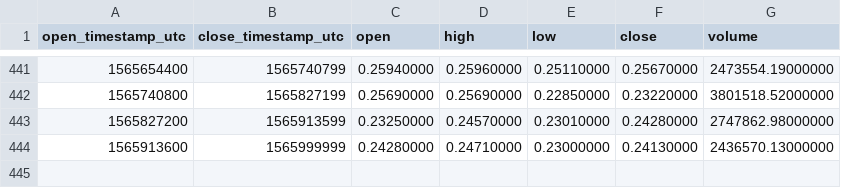
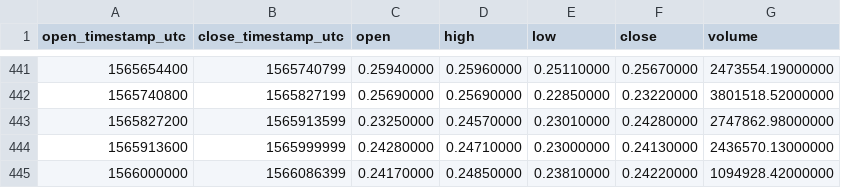
Before and after one commit to cryptobigbro/binance-IOTAUSDT, a CSV file: binance-IOTAUSDT-1d.csv, drawn as a sheet; only a part is shown, gaps mark what is left out; the diff names each change by its address in the sheet, - before the commit and + after, or states it on an @@ line.

```diff
--- a/binance-IOTAUSDT-1d.csv
+++ b/binance-IOTAUSDT-1d.csv
+row 445: 1566000000 | 1566086399 | 0.24170000 | 0.24850000 | 0.23810000 | 0.24220000 | 1094928.42000000
```
Also changed, not shown: binance-IOTAUSDT-1h.csv.
